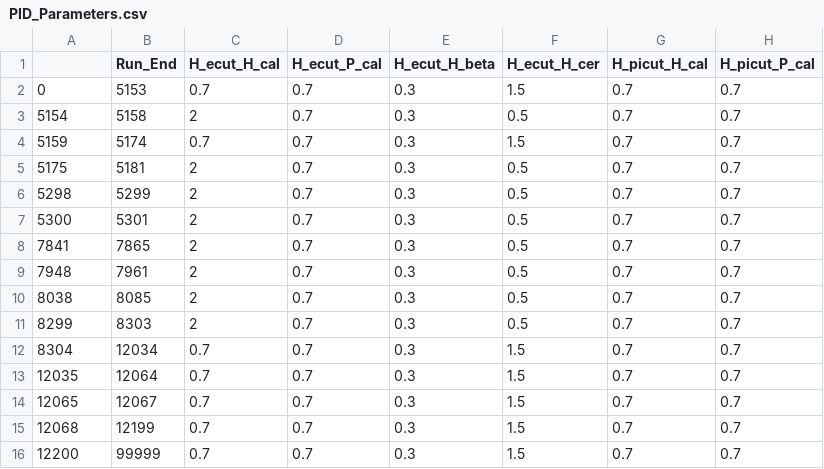
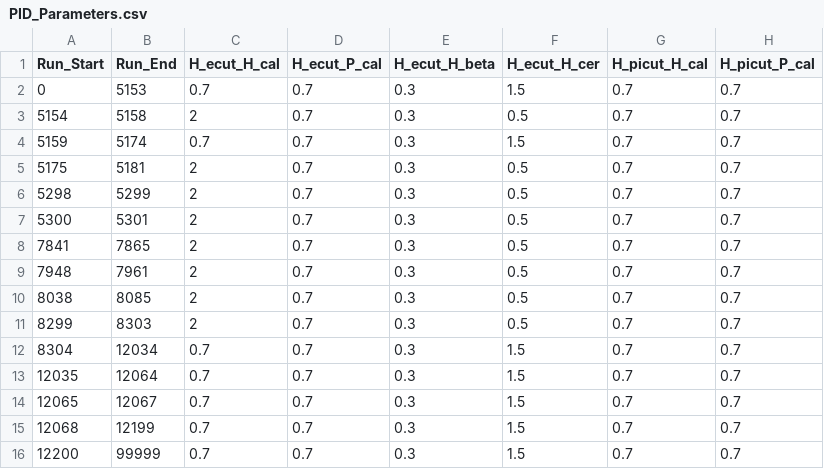
Before and after one commit to JeffersonLab/UTIL_PION, a CSV file: DB/PARAM/PID_Parameters.csv, drawn as a sheet; only a part is shown; the diff names each change by its address in the sheet, - before the commit and + after, or states it on an @@ line.

Commit message:
PID_Parameters.csv

```diff
--- a/DB/PARAM/PID_Parameters.csv
+++ b/DB/PARAM/PID_Parameters.csv
-A1: (empty)
+A1: Run_Start
```
